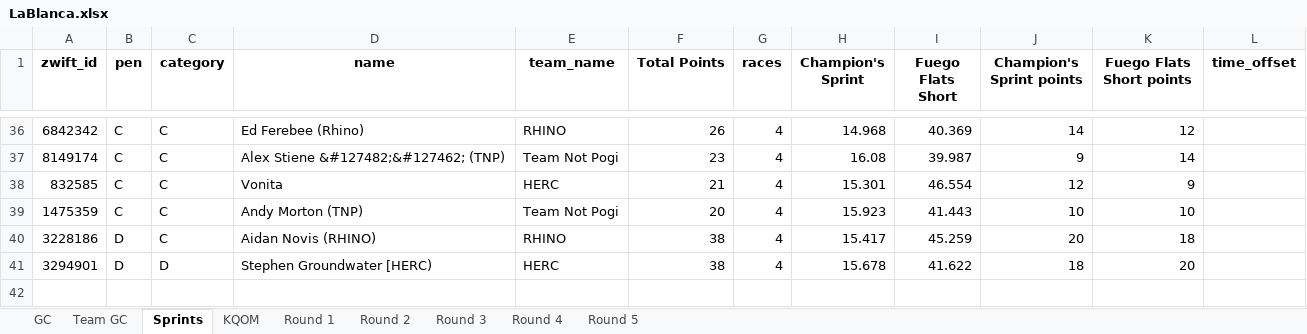
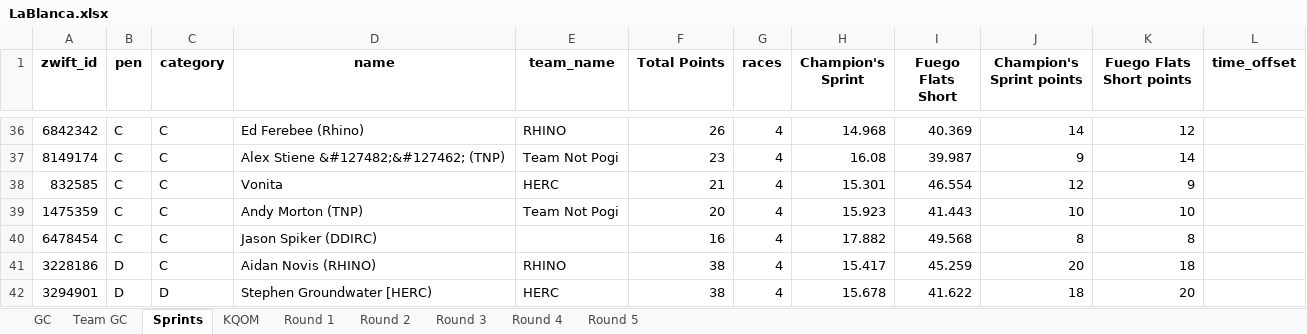
Before and after one commit to gleesonm1/TNP_results, an Excel workbook: LaBlanca/LaBlanca.xlsx, sheet Sprints, drawn as a sheet; only a part is shown, gaps mark what is left out; values as stored, in another font and other column widths than the file's, no borders; the diff names each change by its address in the sheet, - before the commit and + after, or states it on an @@ line.

```diff
--- a/LaBlanca/LaBlanca.xlsx (sheet Sprints)
+++ b/LaBlanca/LaBlanca.xlsx (sheet Sprints)
+row 40: 6478454 | C | C | Jason Spiker (DDIRC) |  | 16 | 4 | 17.882 | 49.568 | 8 | 8
```
Also changed, not shown: sheet Round 4, sheet GC, sheet KQOM, sheet Round 3, sheet Round 2, 4 other files.
